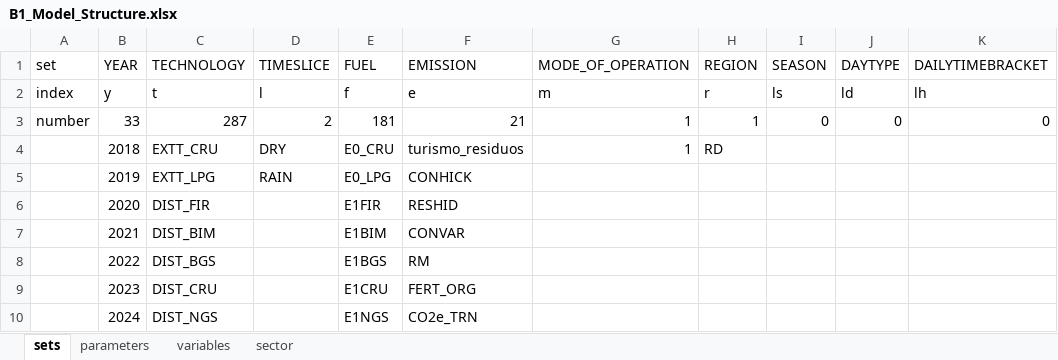
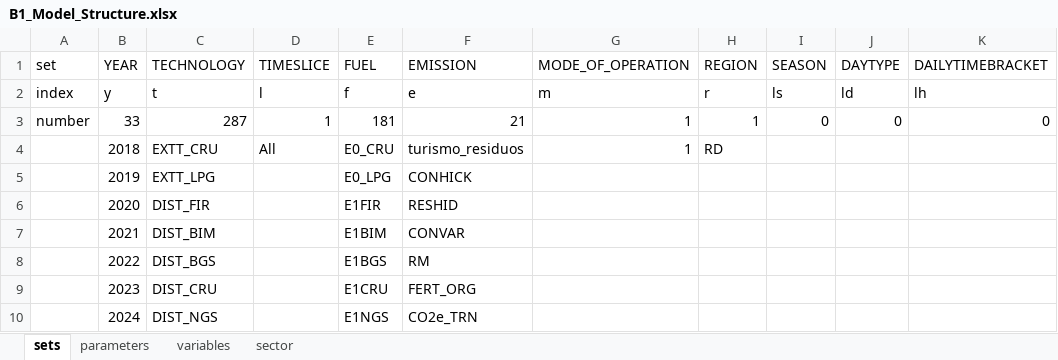
Before and after one commit to luviga/osemosys_momf, an Excel workbook: t1_confection/B1_Model_Structure.xlsx, sheet sets, drawn as a sheet; only a part is shown; values as stored, in another font and other column widths than the file's, no borders; the diff names each change by its address in the sheet, - before the commit and + after, or states it on an @@ line.

```diff
--- a/t1_confection/B1_Model_Structure.xlsx (sheet sets)
+++ b/t1_confection/B1_Model_Structure.xlsx (sheet sets)
-D3 (TIMESLICE): 2
+D3 (TIMESLICE): 1
-D4 (TIMESLICE): DRY
+D4 (TIMESLICE): All
-D5 (TIMESLICE): RAIN
+D5 (TIMESLICE): (empty)
```
Also changed, not shown: sheet parameters, t1_confection/A1_Outputs/A-O_AR_Projections_COMPLETED.xlsx, t1_confection/A1_Outputs/A-O_Demand_COMPLETED.xlsx, 56 other files.
